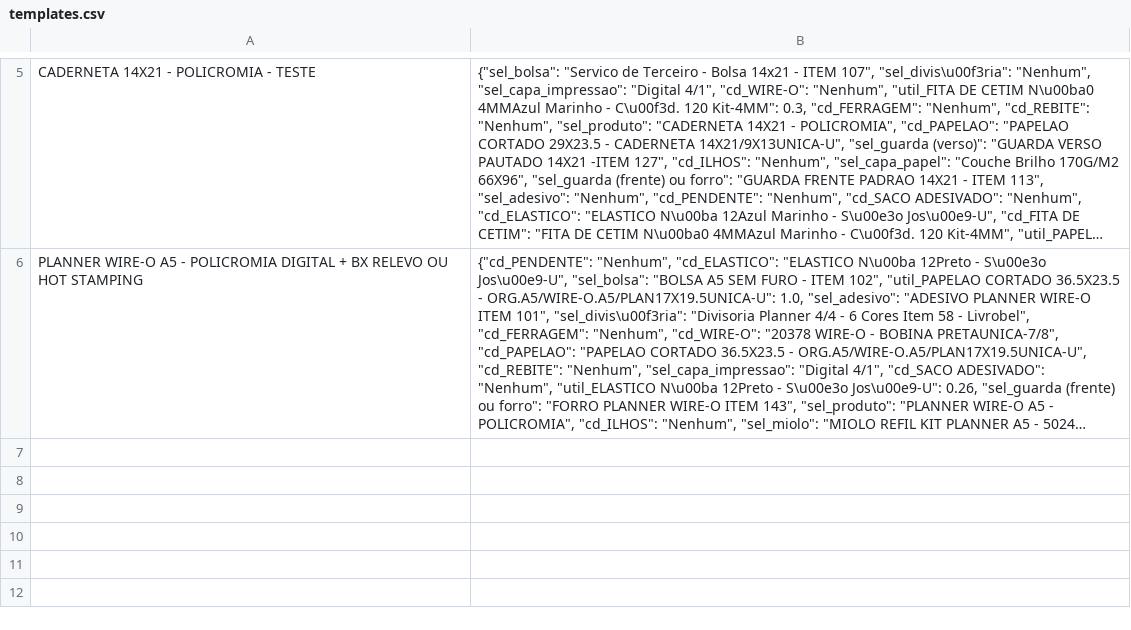
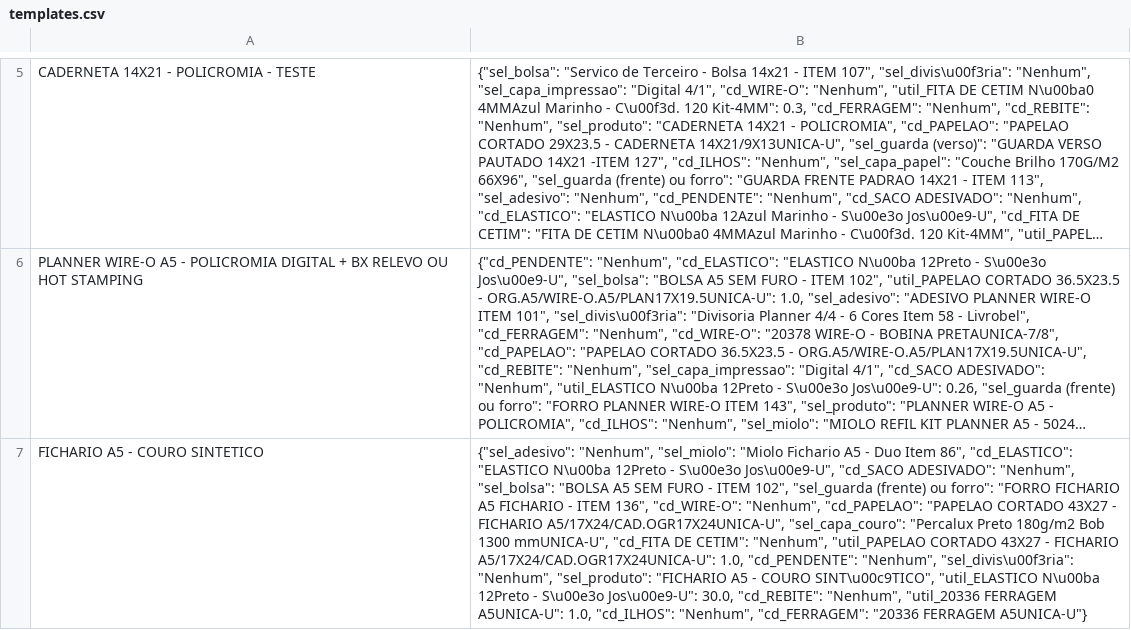
Before and after one commit to controleciceropapelaria-design/Orcamentopersonalizado, a CSV file: data/templates.csv, drawn as a sheet; only a part is shown, gaps mark what is left out; long unchanged cells end in …; the diff names each change by its address in the sheet, - before the commit and + after, or states it on an @@ line.

Commit message:
Update templates.csv via Streamlit

```diff
--- a/data/templates.csv
+++ b/data/templates.csv
+row 7: FICHARIO A5 - COURO SINTETICO | {"sel_adesivo": "Nenhum", "sel_miolo": "Miolo Fichario A5 - Duo Item 86", "cd_ELASTICO": "ELASTICO N\u00ba 12Preto - S\u00e3o Jos\u00e9-U", "cd_SACO ADESIVADO": "Nenhum", "sel_bolsa": "BOLSA A5 SEM FURO - ITEM 102", "sel_guarda (frente) ou forro": "FORRO FICHARIO A5 FICHARIO - ITEM 136", "cd_WIRE-O": "Nenhum", "cd_PAPELAO": "PAPELAO CORTADO 43X27 - FICHARIO A5/17X24/CAD.OGR17X24UNICA-U", "sel_capa_couro": "Percalux Preto 180g/m2 Bob 1300 mmUNICA-U", "cd_FITA DE CETIM": "Nenhum", "util_PAPELAO CORTADO 43X27 - FICHARIO A5/17X24/CAD.OGR17X24UNICA-U": 1.0, "cd_PENDENTE": "Nenhum", "sel_divis\u00f3ria": "Nenhum", "sel_produto": "FICHARIO A5 - COURO SINT\u00c9TICO", "util_ELASTICO N\u00ba 12Preto - S\u00e3o Jos\u00e9-U": 30.0, "cd_REBITE": "Nenhum", "util_20336 FERRAGEM A5UNICA-U": 1.0, "cd_ILHOS": "Nenhum", "cd_FERRAGEM": "20336 FERRAGEM A5UNICA-U"}
```
